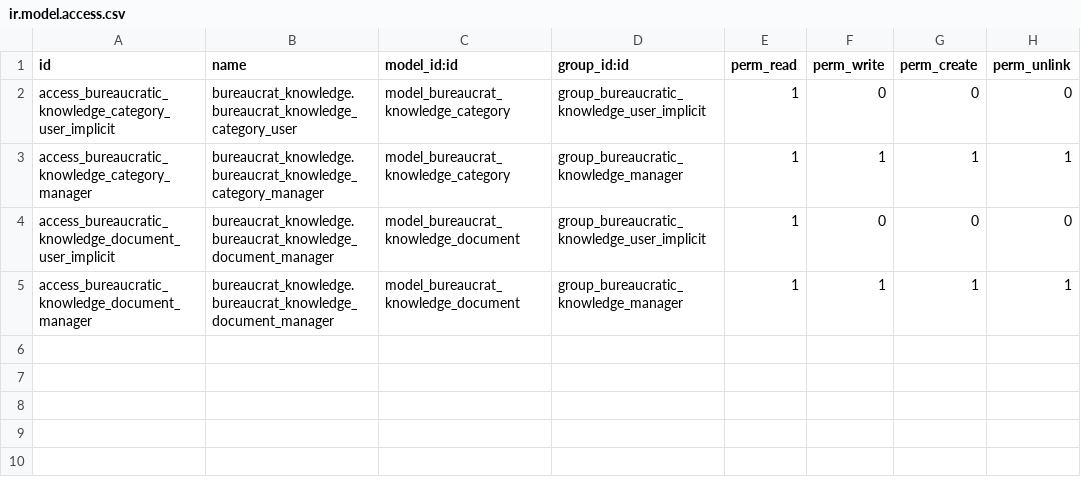
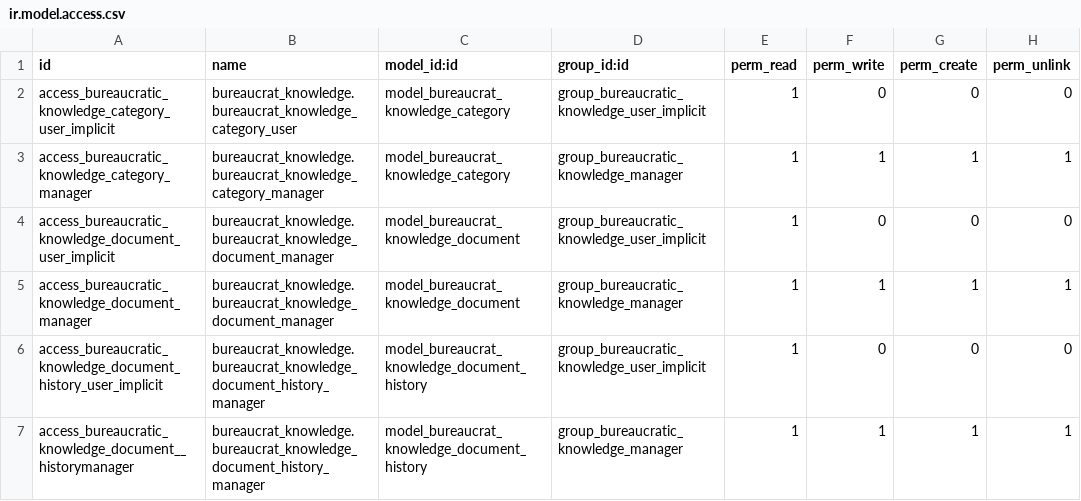
Before and after one commit to crnd-inc/bureaucrat-knowledge, a CSV file: security/ir.model.access.csv, drawn as a sheet; the diff names each change by its address in the sheet, - before the commit and + after, or states it on an @@ line.

Commit message:
bureaucret knowledge history

```diff
--- a/security/ir.model.access.csv
+++ b/security/ir.model.access.csv
+row 6: access_bureaucratic_knowledge_document_history_user_implicit | bureaucrat_knowledge.bureaucrat_knowledge_document_history_manager | model_bureaucrat_knowledge_document_history | group_bureaucratic_knowledge_user_implicit | 1 | 0 | 0 | 0
+row 7: access_bureaucratic_knowledge_document__historymanager | bureaucrat_knowledge.bureaucrat_knowledge_document_history_manager | model_bureaucrat_knowledge_document_history | group_bureaucratic_knowledge_manager | 1 | 1 | 1 | 1
```
Also changed, not shown: 6 other files.
